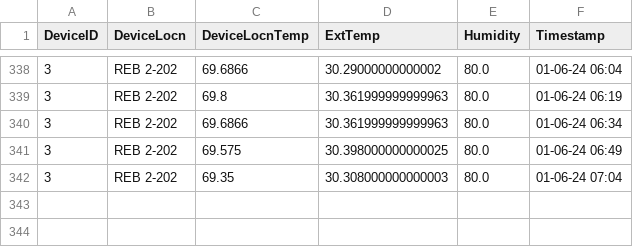
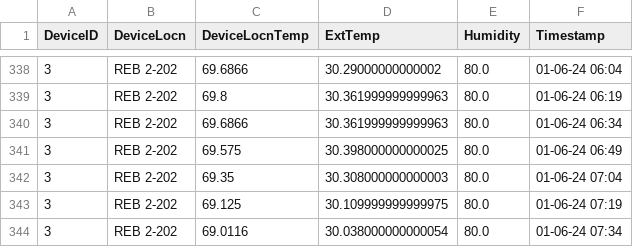
Before and after one commit to adisarun30/GitTempLog, a CSV file: Dev-03-TempData.csv, drawn as a sheet; only a part is shown, gaps mark what is left out; the diff names each change by its address in the sheet, - before the commit and + after, or states it on an @@ line.

Commit message:
Temperature data commit for room REB 2-202 at Sat Jan  6 07:47:59 2024

```diff
--- a/Dev-03-TempData.csv
+++ b/Dev-03-TempData.csv
+row 343: 3 | REB 2-202 | 69.125 | 30.109999999999975 | 80.0 | 01-06-24 07:19
+row 344: 3 | REB 2-202 | 69.0116 | 30.038000000000054 | 80.0 | 01-06-24 07:34
```
